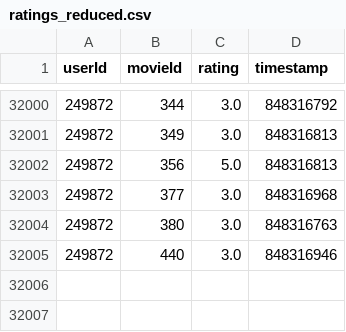
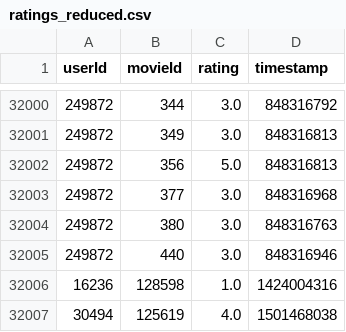
Before and after one commit to ricomateo/tp-disenio-distribuidos, a CSV file: data/ratings_reduced.csv, drawn as a sheet; only a part is shown, gaps mark what is left out.

Commit message:
add query data to reduced files

```diff
--- a/data/ratings_reduced.csv
+++ b/data/ratings_reduced.csv
@@ -32005 +32005,3 @@ userId,movieId,rating,timestamp
 249872,440,3.0,848316946
+16236,128598,1.0,1424004316
+30494,125619,4.0,1501468038
```
